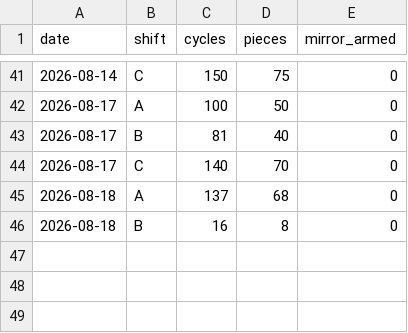
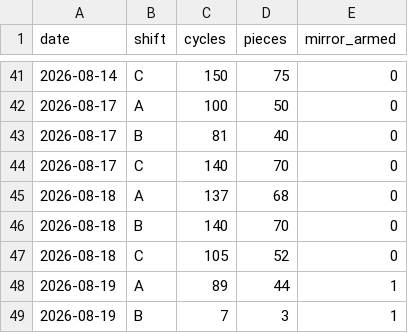
Before and after one commit to ankitkumar-nps/cnc-live-demo, a CSV file: deployments/iot/customer-demo/dashboard/data/PRODUCTION_LEDGER.csv, drawn as a sheet; only a part is shown, gaps mark what is left out.

```diff
--- a/deployments/iot/customer-demo/dashboard/data/PRODUCTION_LEDGER.csv
+++ b/deployments/iot/customer-demo/dashboard/data/PRODUCTION_LEDGER.csv
@@ -45,2 +45,5 @@ date,shift,cycles,pieces,mirror_armed
 2026-08-18,A,137,68,0
-2026-08-18,B,16,8,0
+2026-08-18,B,140,70,0
+2026-08-18,C,105,52,0
+2026-08-19,A,89,44,1
+2026-08-19,B,7,3,1
```
Also changed, not shown: deployments/iot/customer-demo/dashboard/data/PRODUCTION_HOURLY.csv, 1 other file.
